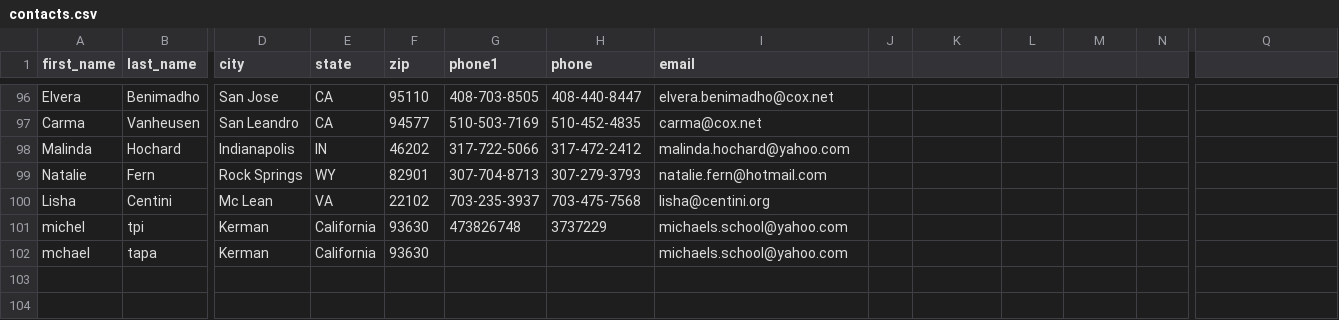
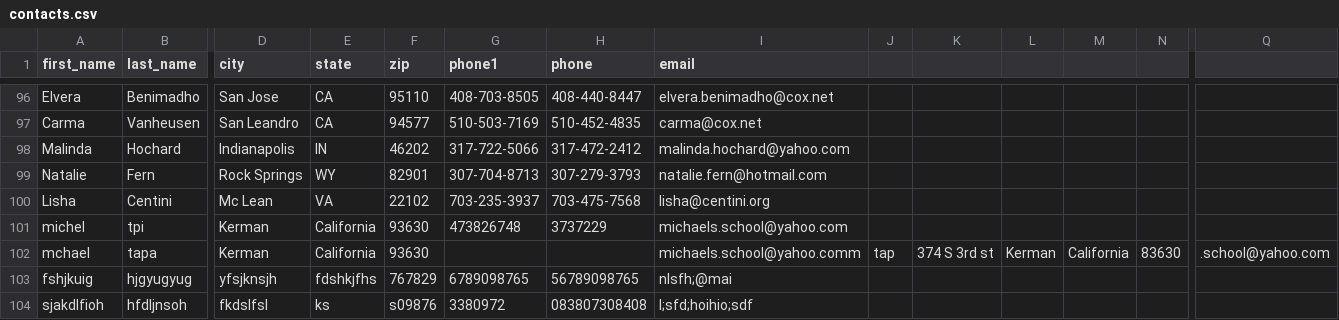
Before and after one commit to mtapia01/cse22, a CSV file: contacts.csv, drawn as a sheet; only a part is shown, gaps mark what is left out; rows hold the shown columns only; the diff names each change by its address in the sheet, - before the commit and + after, or states it on an @@ line.

```diff
--- a/contacts.csv
+++ b/contacts.csv
-I102 (email): michaels.school@yahoo.com
+I102 (email): michaels.school@yahoo.comm
-J102: (empty)
+J102: tap
-K102: (empty)
+K102: 374 S 3rd st
-L102: (empty)
+L102: Kerman
-M102: (empty)
+M102: California
-N102: (empty)
+N102: 83630
-Q102: (empty)
+Q102: .school@yahoo.com
+row 103: fshjkuig | hjgyugyug | yfsjknsjh | fdshkjfhs | 767829 | 6789098765 | 56789098765 | nlsfh;@mai
+row 104: sjakdlfioh | hfdljnsoh | fkdslfsl | ks | s09876 | 3380972 | 083807308408 | l;sfd;hoihio;sdf
```
Also changed, not shown: 1 other file.
